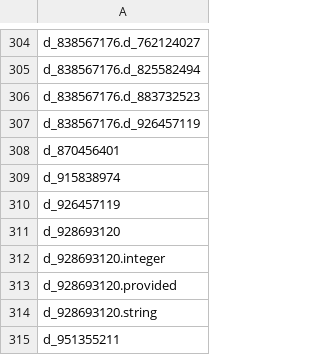
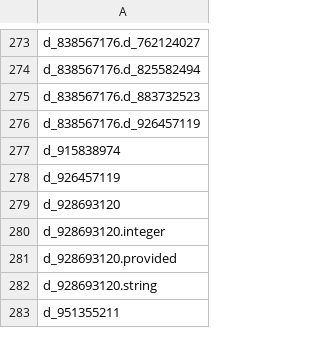
Before and after one commit to Analyticsphere/flatteningRequests, a CSV file: queryGenerators/FlatConnect_queries/biospecimen/biospecimen-variables.csv, drawn as a sheet; only a part is shown, gaps mark what is left out; the diff covers the shown part only; the diff names each change by its address in the sheet, - before the commit and + after, or states it on an @@ line.

```diff
--- a/queryGenerators/FlatConnect_queries/biospecimen/biospecimen-variables.csv
+++ b/queryGenerators/FlatConnect_queries/biospecimen/biospecimen-variables.csv
-row 308: d_870456401
```
Also changed, not shown: 33 removed rows elsewhere in this file, 4 other files.
